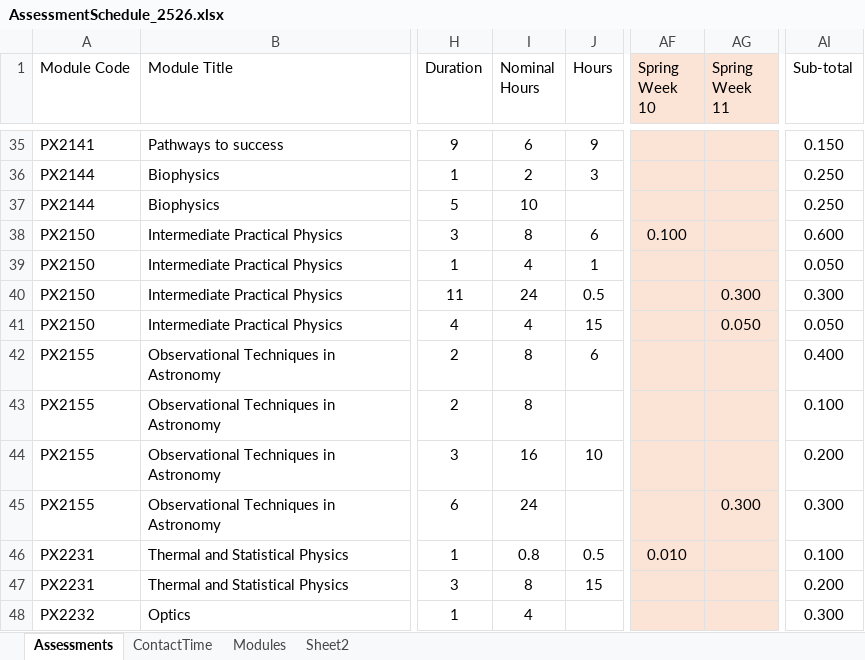
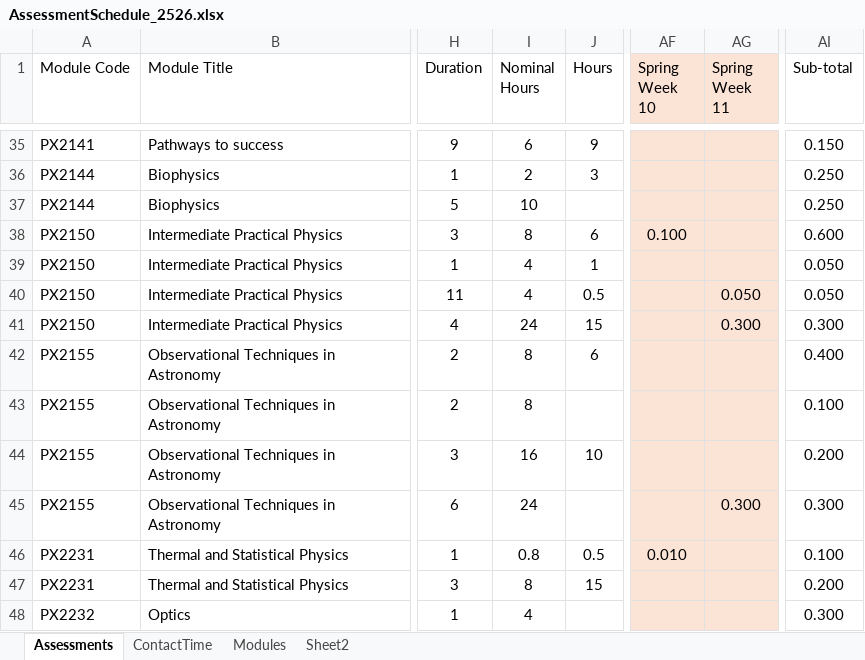
Before and after one commit to chrisnorth/workload-model, an Excel workbook: AssessmentSchedule_2526.xlsx, sheet Assessments, drawn as a sheet; only a part is shown, gaps mark what is left out; values as stored, in another font and other column widths than the file's, no borders; table styles not drawn; the diff covers the shown part only; the diff names each change by its address in the sheet, - before the commit and + after, or states it on an @@ line.

```diff
--- a/AssessmentSchedule_2526.xlsx (sheet Assessments)
+++ b/AssessmentSchedule_2526.xlsx (sheet Assessments)
-I40 (Nominal Hours): 24
+I40 (Nominal Hours): 4
-AG40 (Spring Week 11): 0.300
+AG40 (Spring Week 11): 0.050
-AI40 (Sub-total): 0.300
+AI40 (Sub-total): 0.050
-I41 (Nominal Hours): 4
+I41 (Nominal Hours): 24
-AG41 (Spring Week 11): 0.050
+AG41 (Spring Week 11): 0.300
-AI41 (Sub-total): 0.050
+AI41 (Sub-total): 0.300
```
Also changed, not shown: 4 added rows and 24 edited cells elsewhere in this sheet, sheet Sheet2, 1 other file.
